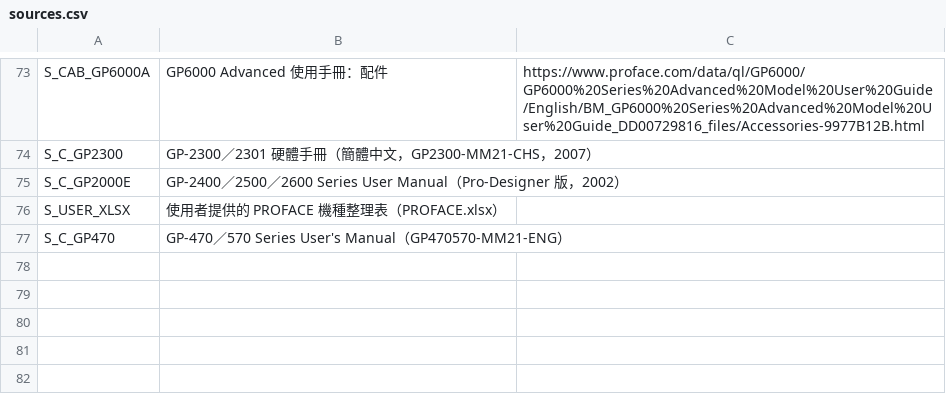
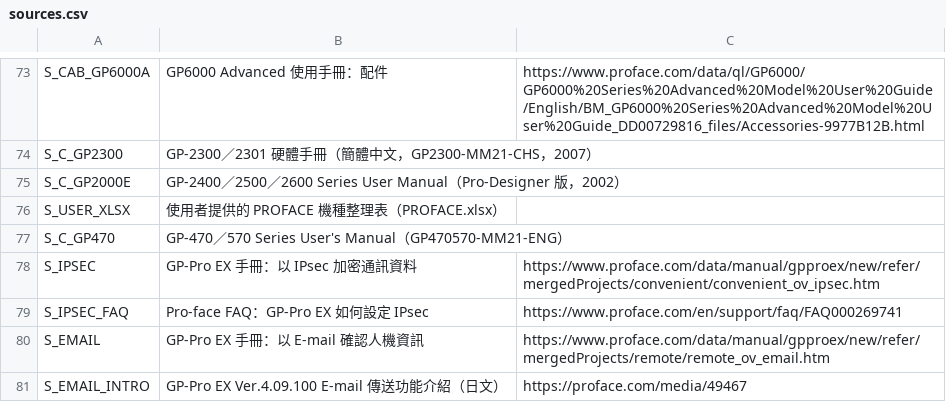
Before and after one commit to kikiqqp/proface-hmi-selector, a CSV file: data/csv/sources.csv, drawn as a sheet; only a part is shown, gaps mark what is left out.

Commit message:
新增 IPsec、E-mail 說明來源
Added new entries for GP-Pro EX documentation and related resources.

```diff
--- a/data/csv/sources.csv
+++ b/data/csv/sources.csv
@@ -77 +77,5 @@ S_USER_XLSX,使用者提供的 PROFACE 機種整理表（PROFACE.xlsx）,
 S_C_GP470,GP-470／570 Series User's Manual（GP470570-MM21-ENG）,
+S_IPSEC,GP-Pro EX 手冊：以 IPsec 加密通訊資料,https://www.proface.com/data/manual/gpproex/new/refer/mergedProjects/convenient/convenient_ov_ipsec.htm
+S_IPSEC_FAQ,Pro-face FAQ：GP-Pro EX 如何設定 IPsec,https://www.proface.com/en/support/faq/FAQ000269741
+S_EMAIL,GP-Pro EX 手冊：以 E-mail 確認人機資訊,https://www.proface.com/data/manual/gpproex/new/refer/mergedProjects/remote/remote_ov_email.htm
+S_EMAIL_INTRO,GP-Pro EX Ver.4.09.100 E-mail 傳送功能介紹（日文）,https://proface.com/media/49467
```
